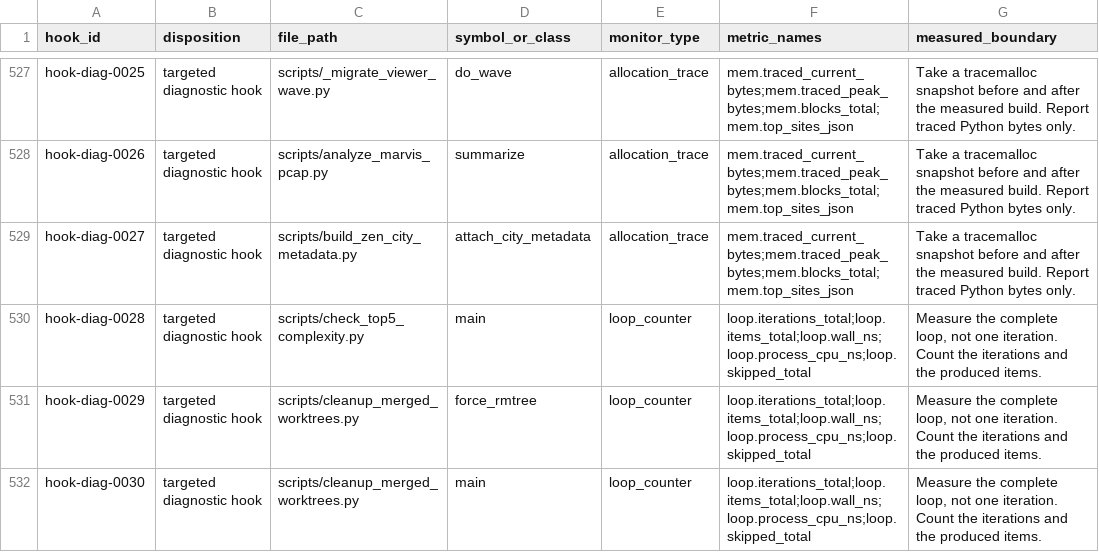
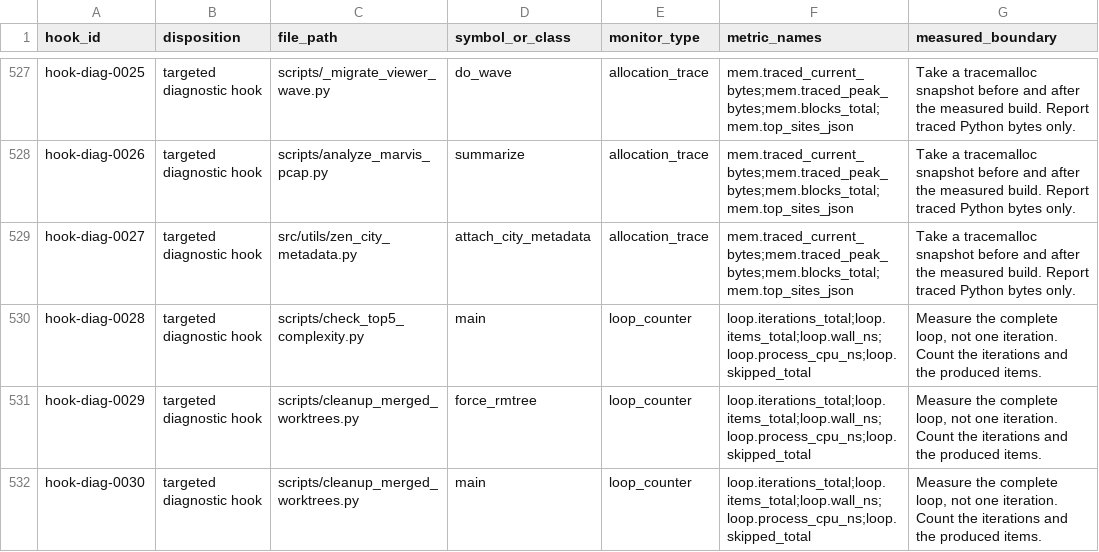
Before and after one commit to jmorrison-juniper/MistHelper, a CSV file: specs/2448-misthelper-performance-monitoring/artifacts/hook-catalog.csv, drawn as a sheet; only a part is shown, gaps mark what is left out; the diff names each change by its address in the sheet, - before the commit and + after, or states it on an @@ line.

```diff
--- a/specs/2448-misthelper-performance-monitoring/artifacts/hook-catalog.csv
+++ b/specs/2448-misthelper-performance-monitoring/artifacts/hook-catalog.csv
-C529 (file_path): scripts/build_zen_city_metadata.py
+C529 (file_path): src/utils/zen_city_metadata.py
```
Also changed, not shown: 12 other files.
